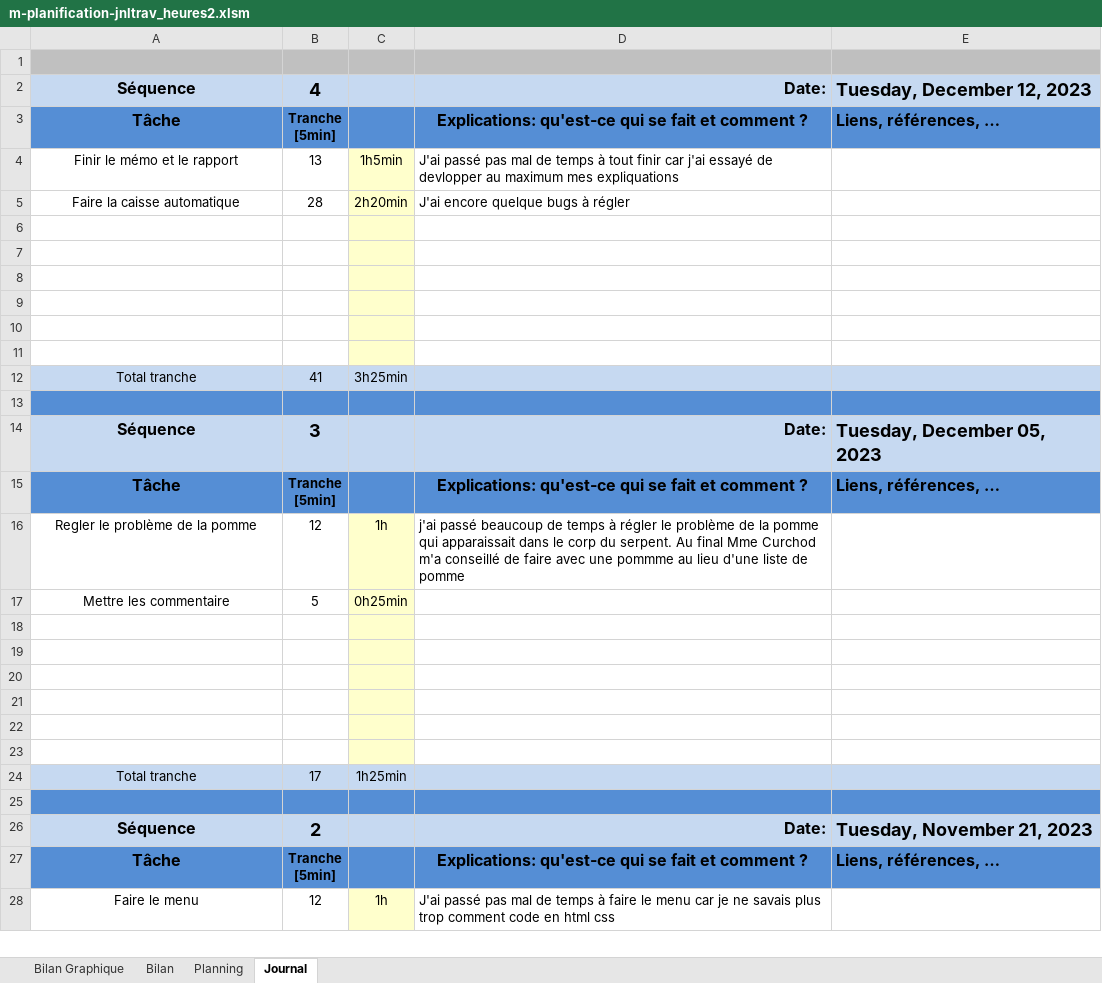
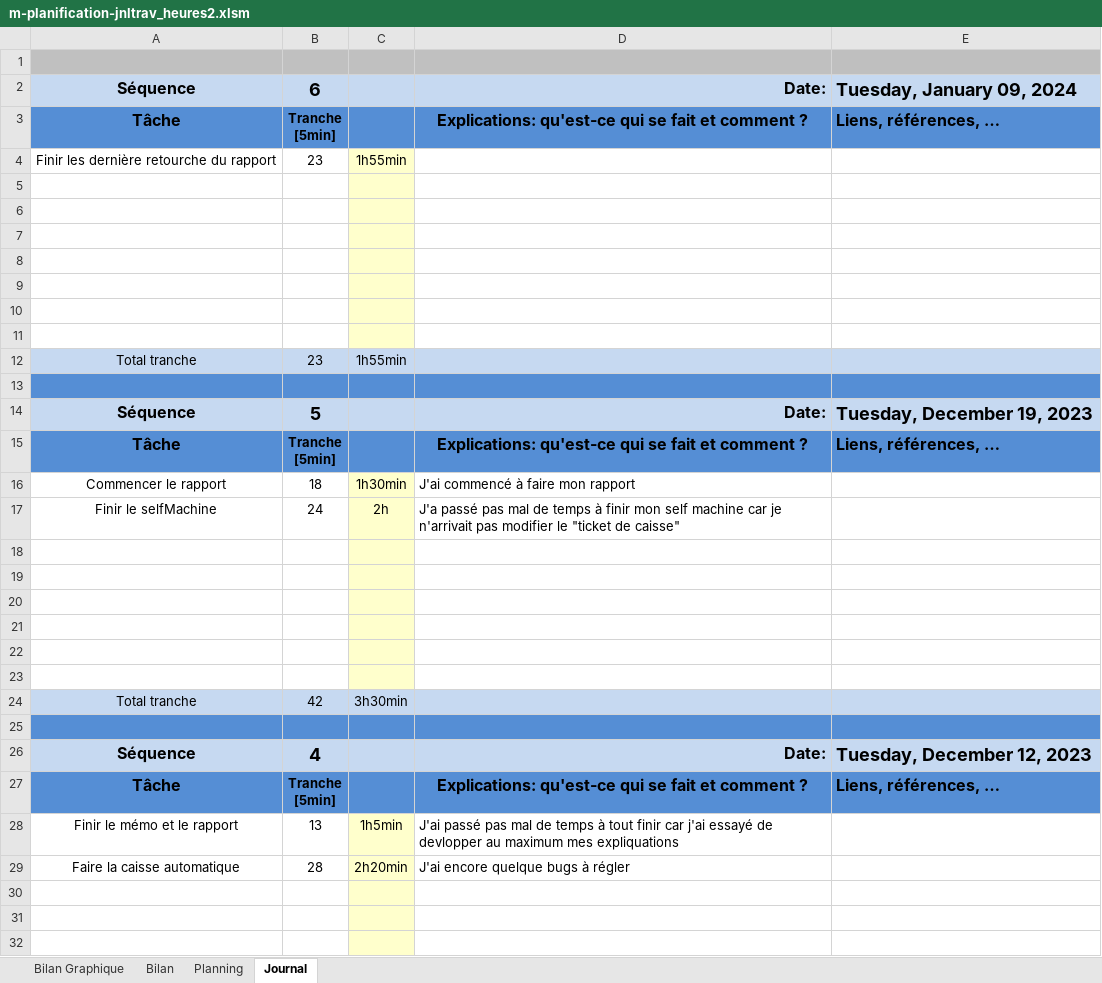
Before and after one commit to ThomNardou/P-Bulle_Snake, an Excel workbook: Doc/Journal de travail/m-planification-jnltrav_heures2.xlsm, sheet Journal, drawn as a sheet; only a part is shown; the shorter side is filled out with more unchanged rows; values as stored, in another font and other column widths than the file's, no borders; charts and pictures and conditional formats not drawn; ↵ is a line break in a cell; the diff names each change by its address in the sheet, - before the commit and + after, or states it on an @@ line.

```diff
--- a/Doc/Journal de travail/m-planification-jnltrav_heures2.xlsm (sheet Journal)
+++ b/Doc/Journal de travail/m-planification-jnltrav_heures2.xlsm (sheet Journal)
+row 2: Séquence | 6 |  | Date: | Tuesday, January 09, 2024
+row 3: Tâche | Tranche ↵ [5min] |  | Explications: qu'est-ce qui se fait et comment ? | Liens, références, …
+row 4: Finir les dernière retourche du rapport | 23 | 1h55min
+row 5: (empty)
+row 6: (empty)
+row 7: (empty)
+row 8: (empty)
+row 9: (empty)
+row 10: (empty)
+row 11: (empty)
+row 12: Total tranche | 23 | 1h55min
+row 13: (empty)
+row 14: Séquence | 5 |  | Date: | Tuesday, December 19, 2023
+row 15: Tâche | Tranche ↵ [5min] |  | Explications: qu'est-ce qui se fait et comment ? | Liens, références, …
+row 16: Commencer le rapport | 18 | 1h30min | J'ai commencé à faire mon rapport
+row 17: Finir le selfMachine | 24 | 2h | J'a passé pas mal de temps à finir mon self machine car je n'arrivait pas modifier le "ticket de caisse"
+row 18: (empty)
+row 19: (empty)
+row 20: (empty)
+row 21: (empty)
+row 22: (empty)
+row 23: (empty)
+row 24: Total tranche | 42 | 3h30min
+row 25: (empty)
```
Also changed, not shown: charts or pictures, 2 other files.
